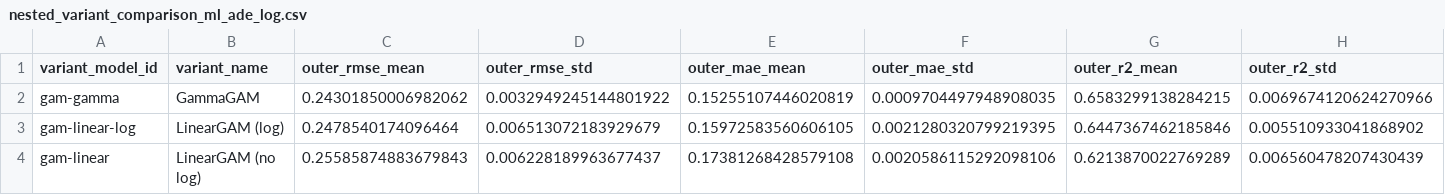
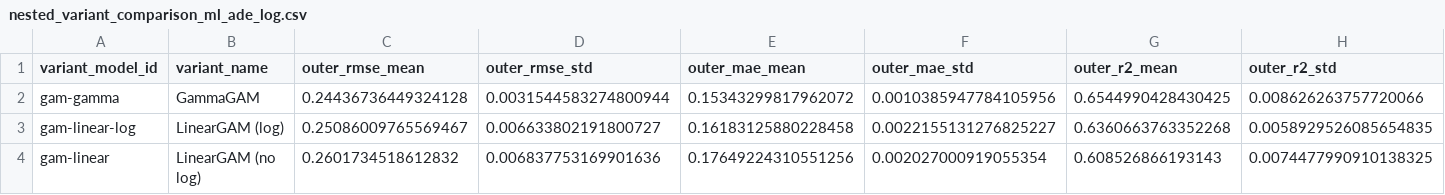
Before and after one commit to simondrauz/ds_practical, a CSV file: results/interpretable_model/gam/sweep_large_30ep_1seed_MI_corrected/tables/nested_variant_comparison_ml_ade_log.csv, drawn as a sheet.

```diff
--- a/results/interpretable_model/gam/sweep_large_30ep_1seed_MI_corrected/tables/nested_variant_comparison_ml_ade_log.csv
+++ b/results/interpretable_model/gam/sweep_large_30ep_1seed_MI_corrected/tables/nested_variant_comparison_ml_ade_log.csv
@@ -1,4 +1,4 @@
 variant_model_id,variant_name,outer_rmse_mean,outer_rmse_std,outer_mae_mean,outer_mae_std,outer_r2_mean,outer_r2_std
-gam-gamma,GammaGAM,0.24301850006982062,0.0032949245144801922,0.15255107446020819,0.0009704497948908035,0.6583299138284215,0.0069674120624270966
-gam-linear-log,LinearGAM (log),0.2478540174096464,0.006513072183929679,0.15972583560606105,0.0021280320799219395,0.6447367462185846,0.005510933041868902
-gam-linear,LinearGAM (no log),0.25585874883679843,0.006228189963677437,0.17381268428579108,0.0020586115292098106,0.6213870022769289,0.006560478207430439
+gam-gamma,GammaGAM,0.24436736449324128,0.0031544583274800944,0.15343299817962072,0.0010385947784105956,0.6544990428430425,0.008626263757720066
+gam-linear-log,LinearGAM (log),0.25086009765569467,0.006633802191800727,0.16183125880228458,0.0022155131276825227,0.6360663763352268,0.0058929526085654835
+gam-linear,LinearGAM (no log),0.2601734518612832,0.006837753169901636,0.17649224310551256,0.002027000919055354,0.608526866193143,0.0074477990910138325
```
Also changed, not shown: results/interpretable_model/gam-gamma/sweep_large_30ep_1seed_MI_corrected/tables/nested_cv_optuna_ml_ade_log.csv, results/interpretable_model/gam-linear-log/sweep_large_30ep_1seed_MI_corrected/tables/nested_cv_optuna_ml_ade_log.csv, 37 other files.
